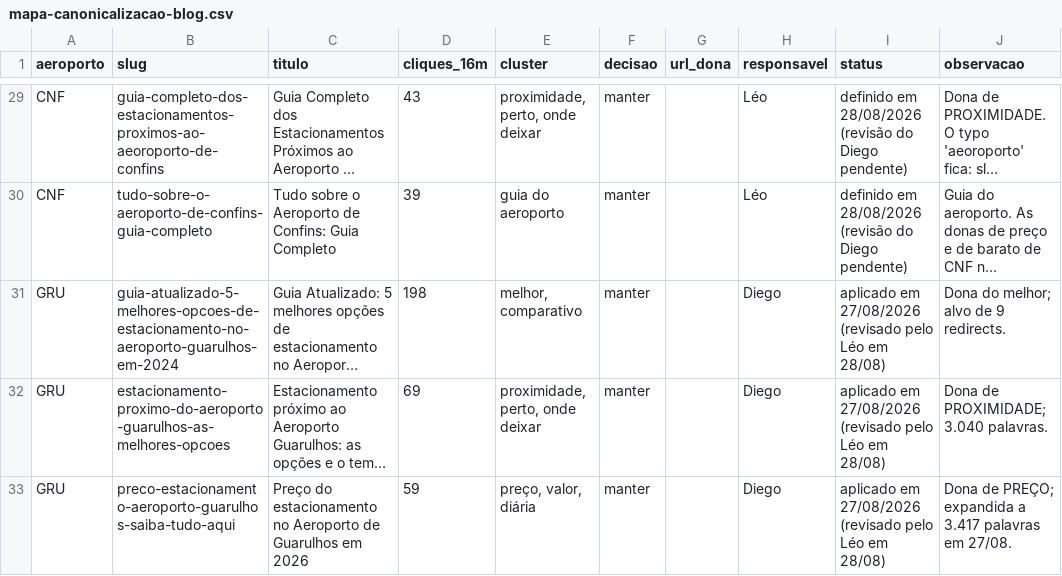
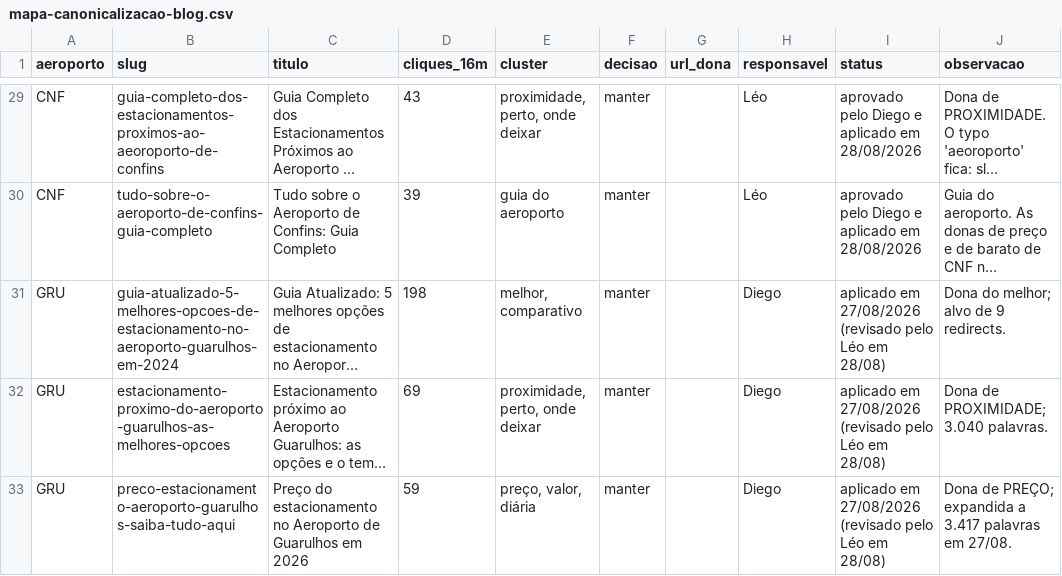
Before and after one commit to agenciafera/movepark-hub, a CSV file: docs/specs/dados/mapa-canonicalizacao-blog.csv, drawn as a sheet; only a part is shown, gaps mark what is left out; long unchanged cells end in …; the diff covers the shown part only; the diff names each change by its address in the sheet, - before the commit and + after, or states it on an @@ line.

```diff
--- a/docs/specs/dados/mapa-canonicalizacao-blog.csv
+++ b/docs/specs/dados/mapa-canonicalizacao-blog.csv
-I29:I30 (status): definido em 28/08/2026 (revisão do Diego pendente)
+I29:I30 (status): aprovado pelo Diego e aplicado em 28/08/2026
```
Also changed, not shown: 31 edited cells elsewhere in this file, 7 other files.
